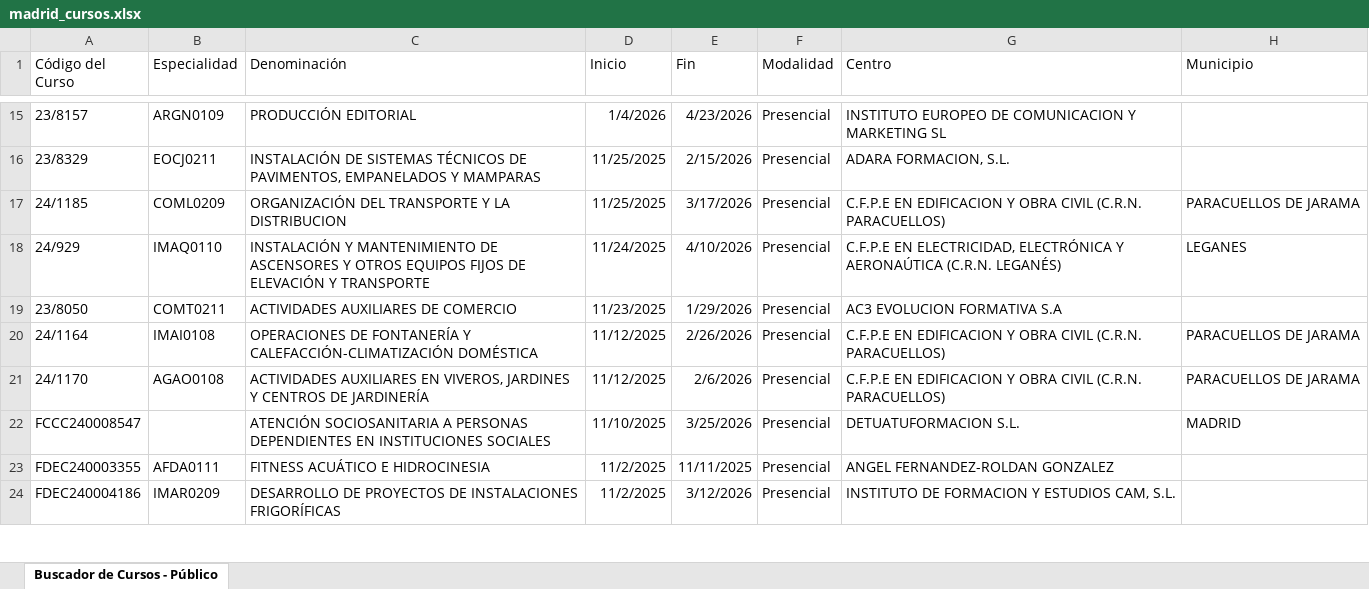
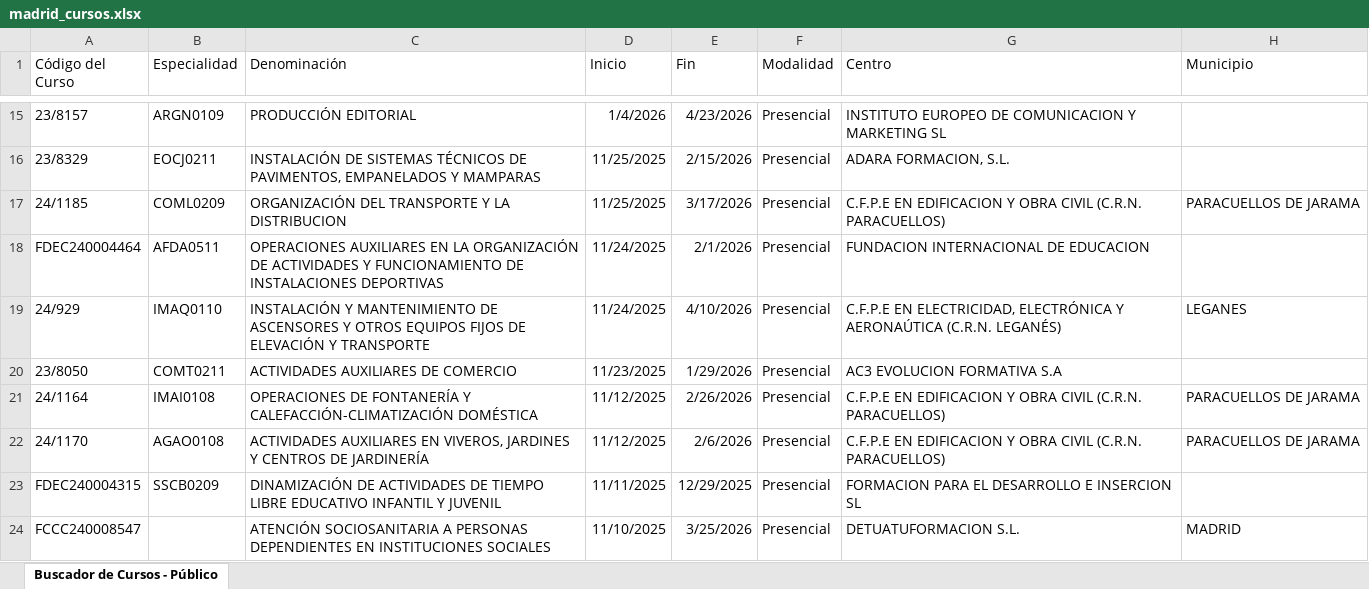
Before and after one commit to adavesik/cursos-de-formacion-SEPE, an Excel workbook: public/madrid_cursos.xlsx, sheet Buscador de Cursos - Público, drawn as a sheet; only a part is shown, gaps mark what is left out; the shorter side is filled out with more unchanged rows; values as stored, in another font and other column widths than the file's, no borders; the diff covers the shown part only; the diff names each change by its address in the sheet, - before the commit and + after, or states it on an @@ line.

```diff
--- a/public/madrid_cursos.xlsx (sheet Buscador de Cursos - Público)
+++ b/public/madrid_cursos.xlsx (sheet Buscador de Cursos - Público)
+row 18: FDEC240004464 | AFDA0511 | OPERACIONES AUXILIARES EN LA ORGANIZACIÓN DE ACTIVIDADES Y FUNCIONAMIENTO DE INSTALACIONES DEPORTIVAS | 11/24/2025 | 2/1/2026 | Presencial | FUNDACION INTERNACIONAL DE EDUCACION
+row 23: FDEC240004315 | SSCB0209 | DINAMIZACIÓN DE ACTIVIDADES DE TIEMPO LIBRE EDUCATIVO INFANTIL Y JUVENIL | 11/11/2025 | 12/29/2025 | Presencial | FORMACION PARA EL DESARROLLO E INSERCION SL
```
Also changed, not shown: 3 added rows and 3 removed rows elsewhere in this sheet.
